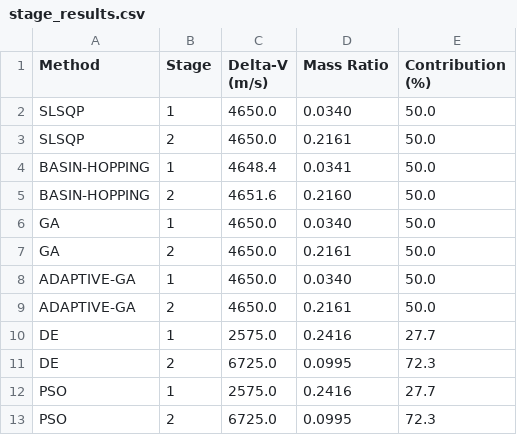
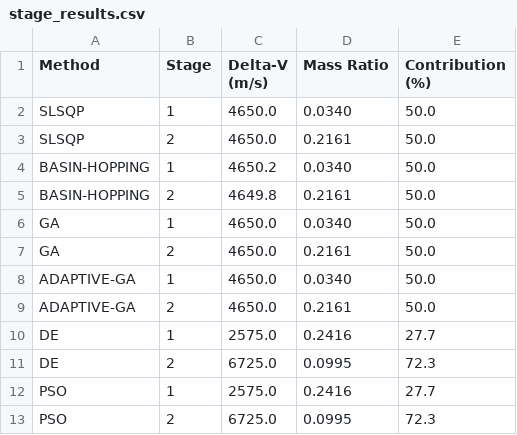
Before and after one commit to vkhansen/Rocket_Propulsion, a CSV file: Stage_Opt/output/stage_results.csv, drawn as a sheet.

```diff
--- a/Stage_Opt/output/stage_results.csv
+++ b/Stage_Opt/output/stage_results.csv
@@ -3,4 +3,4 @@ SLSQP,1,4650.0,0.0340,50.0
 SLSQP,2,4650.0,0.2161,50.0
-BASIN-HOPPING,1,4648.4,0.0341,50.0
-BASIN-HOPPING,2,4651.6,0.2160,50.0
+BASIN-HOPPING,1,4650.2,0.0340,50.0
+BASIN-HOPPING,2,4649.8,0.2161,50.0
 GA,1,4650.0,0.0340,50.0
```
Also changed, not shown: Stage_Opt/output/optimization_summary.csv, 5 other files.
